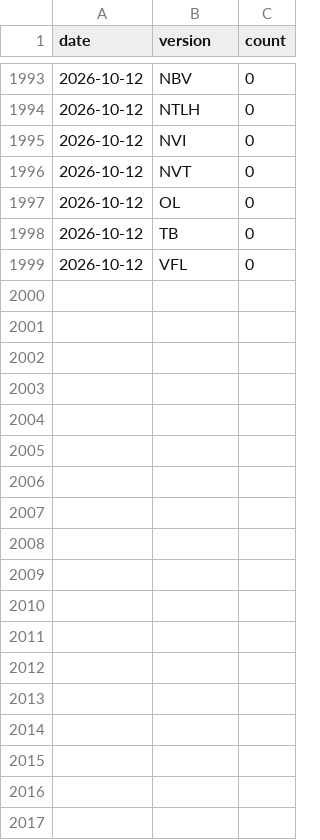
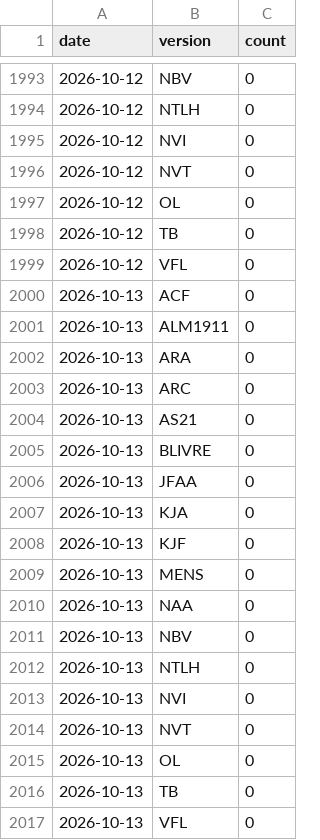
Before and after one commit to Meigston/biblias, a CSV file: data/stats/downloads.csv, drawn as a sheet; only a part is shown, gaps mark what is left out; the diff names each change by its address in the sheet, - before the commit and + after, or states it on an @@ line.

```diff
--- a/data/stats/downloads.csv
+++ b/data/stats/downloads.csv
+row 2000: 2026-10-13 | ACF | 0
+row 2001: 2026-10-13 | ALM1911 | 0
+row 2002: 2026-10-13 | ARA | 0
+row 2003: 2026-10-13 | ARC | 0
+row 2004: 2026-10-13 | AS21 | 0
+row 2005: 2026-10-13 | BLIVRE | 0
+row 2006: 2026-10-13 | JFAA | 0
+row 2007: 2026-10-13 | KJA | 0
+row 2008: 2026-10-13 | KJF | 0
+row 2009: 2026-10-13 | MENS | 0
+row 2010: 2026-10-13 | NAA | 0
+row 2011: 2026-10-13 | NBV | 0
+row 2012: 2026-10-13 | NTLH | 0
+row 2013: 2026-10-13 | NVI | 0
+row 2014: 2026-10-13 | NVT | 0
+row 2015: 2026-10-13 | OL | 0
+row 2016: 2026-10-13 | TB | 0
+row 2017: 2026-10-13 | VFL | 0
```
Also changed, not shown: 1 other file.
